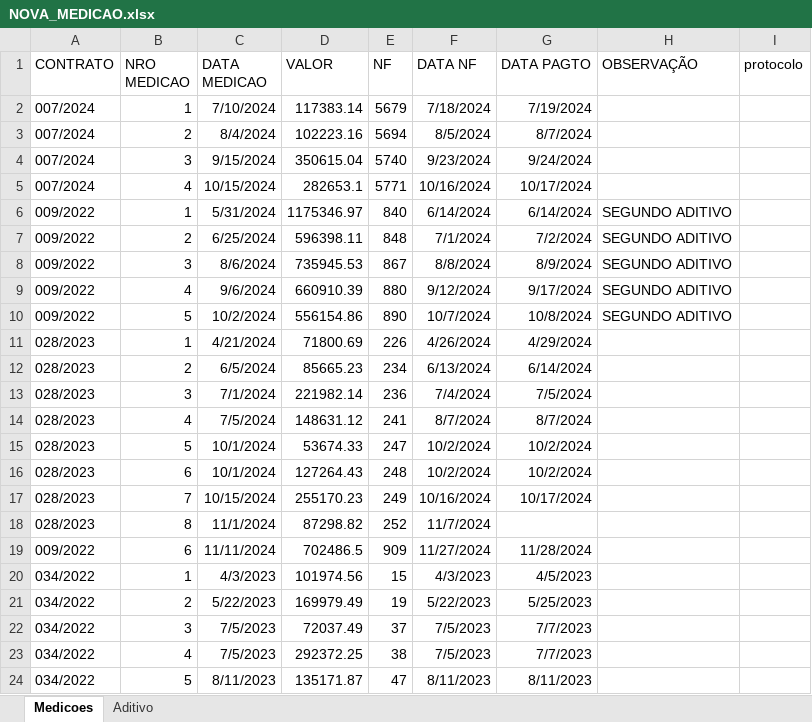
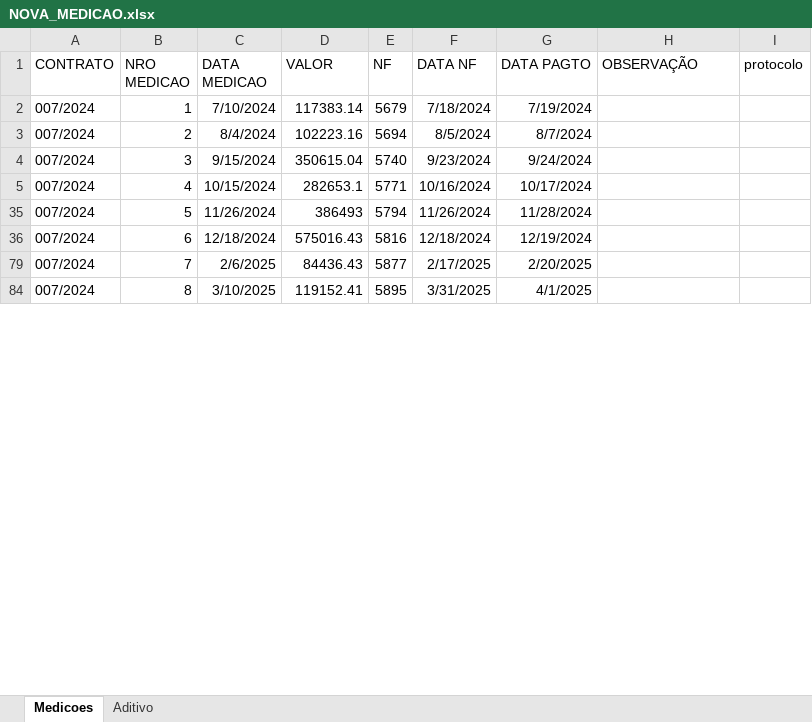
Before and after one commit to brumas2022/patrimonio, an Excel workbook: NOVA_MEDICAO.xlsx, sheet Medicoes, drawn as a sheet; only a part is shown; the shorter side is filled out with more unchanged rows; values as stored, in another font and other column widths than the file's, no borders; removed rows and columns are numbered as before the commit, all else as after; the diff covers the shown part only; the diff names each change by its address in the sheet, - before the commit and + after, or states it on an @@ line.

Commit message:
Update NOVA_MEDICAO.xlsx

```diff
--- a/NOVA_MEDICAO.xlsx (sheet Medicoes)
+++ b/NOVA_MEDICAO.xlsx (sheet Medicoes)
@@ row 6 hidden: 009/2022 | 1 | 5/31/2024 | 1175346.97 | 840 | 6/14/2024 | 6/14/2024 | SEGUNDO ADITIVO @@
@@ row 7 hidden: 009/2022 | 2 | 6/25/2024 | 596398.11 | 848 | 7/1/2024 | 7/2/2024 | SEGUNDO ADITIVO @@
@@ row 8 hidden: 009/2022 | 3 | 8/6/2024 | 735945.53 | 867 | 8/8/2024 | 8/9/2024 | SEGUNDO ADITIVO @@
@@ row 9 hidden: 009/2022 | 4 | 9/6/2024 | 660910.39 | 880 | 9/12/2024 | 9/17/2024 | SEGUNDO ADITIVO @@
@@ row 10 hidden: 009/2022 | 5 | 10/2/2024 | 556154.86 | 890 | 10/7/2024 | 10/8/2024 | SEGUNDO ADITIVO @@
@@ row 11 hidden: 028/2023 | 1 | 4/21/2024 | 71800.69 | 226 | 4/26/2024 | 4/29/2024 @@
@@ row 12 hidden: 028/2023 | 2 | 6/5/2024 | 85665.23 | 234 | 6/13/2024 | 6/14/2024 @@
@@ row 13 hidden: 028/2023 | 3 | 7/1/2024 | 221982.14 | 236 | 7/4/2024 | 7/5/2024 @@
@@ row 14 hidden: 028/2023 | 4 | 7/5/2024 | 148631.12 | 241 | 8/7/2024 | 8/7/2024 @@
@@ row 15 hidden: 028/2023 | 5 | 10/1/2024 | 53674.33 | 247 | 10/2/2024 | 10/2/2024 @@
@@ row 16 hidden: 028/2023 | 6 | 10/1/2024 | 127264.43 | 248 | 10/2/2024 | 10/2/2024 @@
@@ row 17 hidden: 028/2023 | 7 | 10/15/2024 | 255170.23 | 249 | 10/16/2024 | 10/17/2024 @@
@@ row 18 hidden: 028/2023 | 8 | 11/1/2024 | 87298.82 | 252 | 11/7/2024 @@
@@ row 19 hidden: 009/2022 | 6 | 11/11/2024 | 702486.5 | 909 | 11/27/2024 | 11/28/2024 @@
@@ row 20 hidden: 034/2022 | 1 | 4/3/2023 | 101974.56 | 15 | 4/3/2023 | 4/5/2023 @@
@@ row 21 hidden: 034/2022 | 2 | 5/22/2023 | 169979.49 | 19 | 5/22/2023 | 5/25/2023 @@
@@ row 22 hidden: 034/2022 | 3 | 7/5/2023 | 72037.49 | 37 | 7/5/2023 | 7/7/2023 @@
@@ row 23 hidden: 034/2022 | 4 | 7/5/2023 | 292372.25 | 38 | 7/5/2023 | 7/7/2023 @@
@@ row 24 hidden: 034/2022 | 5 | 8/11/2023 | 135171.87 | 47 | 8/11/2023 | 8/11/2023 @@
```
Also changed, not shown: 1 added row and 134 hidden or unhidden rows elsewhere in this sheet, hidden cells.
